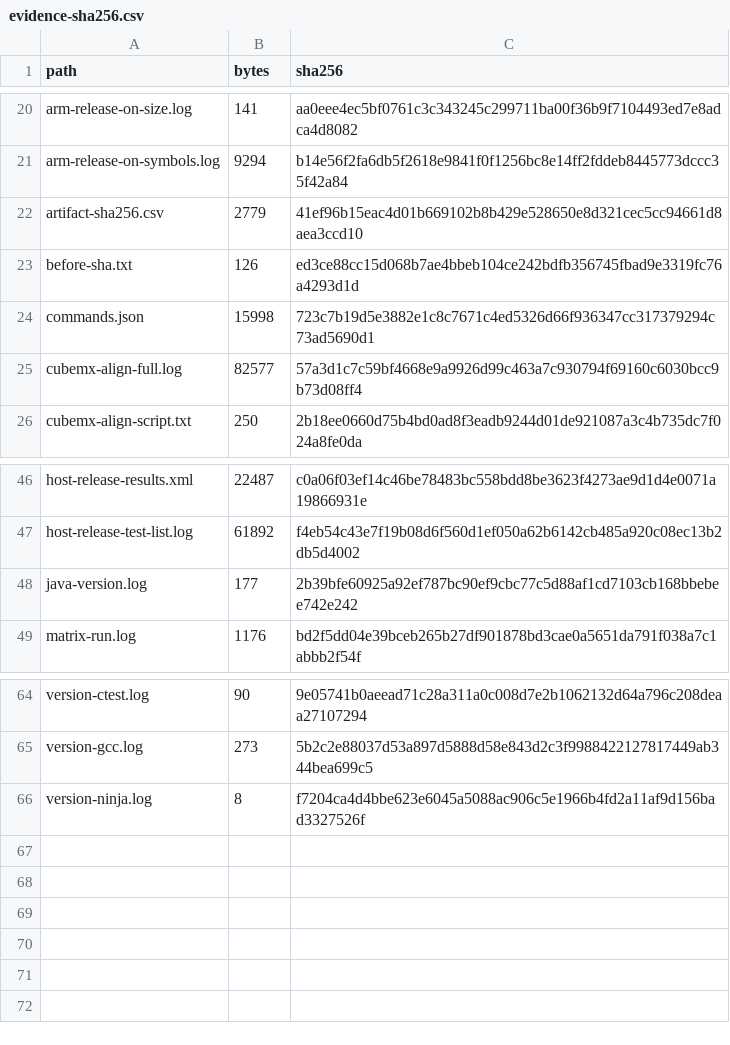
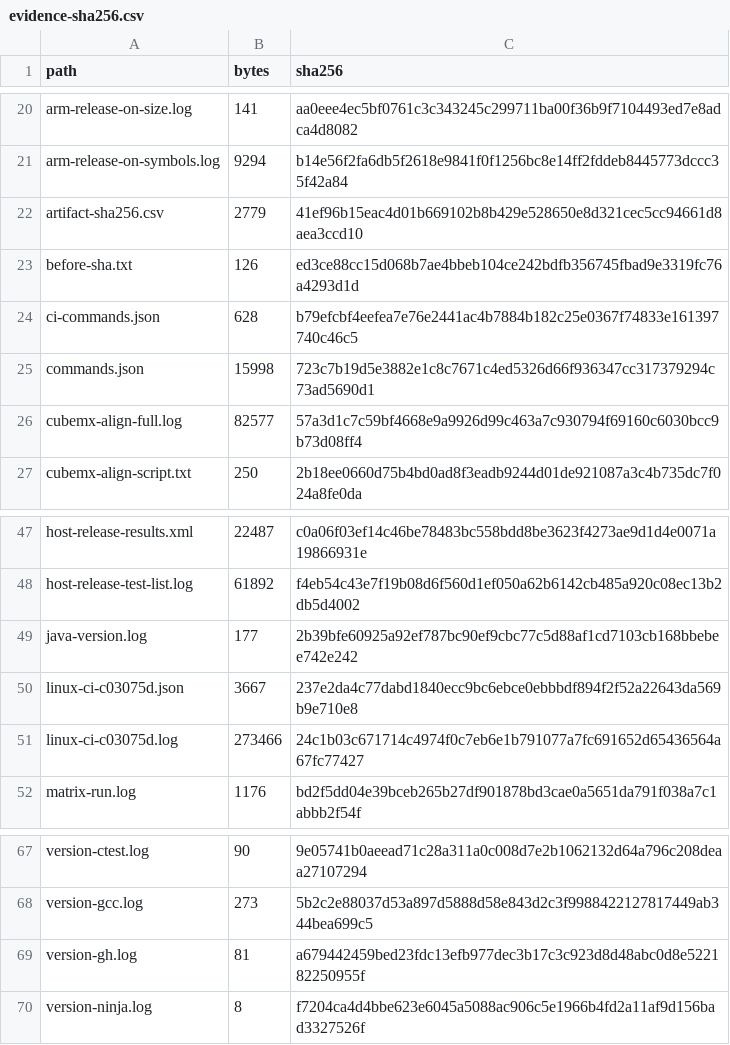
Before and after one commit to xu2005/DMF407_FOC_HAL, a CSV file: Docs/审核证据/v21_20261011/evidence-sha256.csv, drawn as a sheet; only a part is shown, gaps mark what is left out; the diff names each change by its address in the sheet, - before the commit and + after, or states it on an @@ line.

```diff
--- a/Docs/审核证据/v21_20261011/evidence-sha256.csv
+++ b/Docs/审核证据/v21_20261011/evidence-sha256.csv
+row 24: ci-commands.json | 628 | b79efcbf4eefea7e76e2441ac4b7884b182c25e0367f74833e161397740c46c5
+row 50: linux-ci-c03075d.json | 3667 | 237e2da4c77dabd1840ecc9bc6ebce0ebbbdf894f2f52a22643da569b9e710e8
+row 51: linux-ci-c03075d.log | 273466 | 24c1b03c671714c4974f0c7eb6e1b791077a7fc691652d65436564a67fc77427
+row 69: version-gh.log | 81 | a679442459bed23fdc13efb977dec3b17c3c923d8d48abc0d8e522182250955f
```
Also changed, not shown: Docs/审核证据/v21_20261011/dependencies.csv, Docs/审核证据/v21_20261011/prior-evidence-index.csv, 52 other files.
